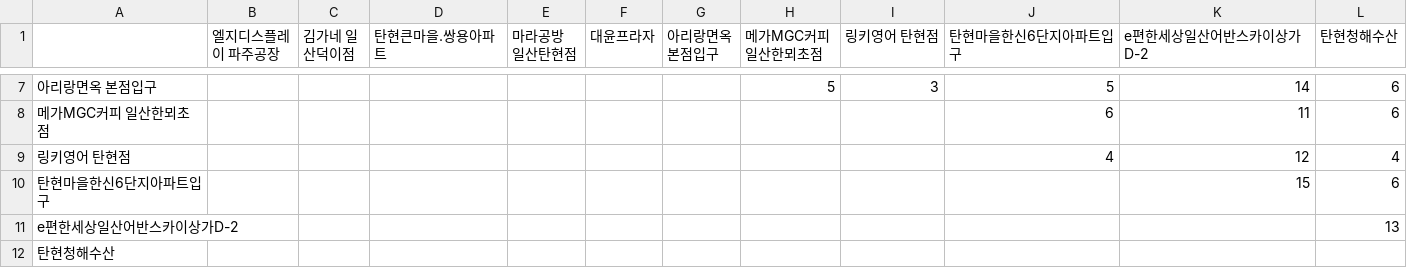
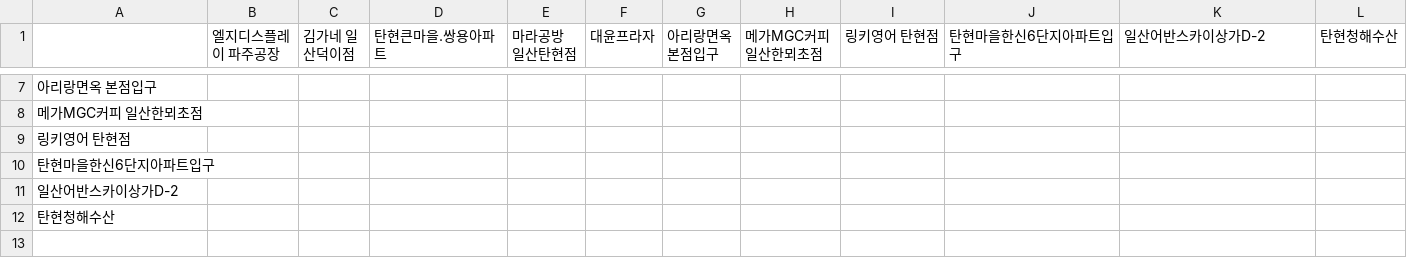
Before and after one commit to sgw0214/VSC, a CSV file: 거리산출결과_탄현_퇴근.csv, drawn as a sheet; only a part is shown, gaps mark what is left out; the diff covers the shown part only.

```diff
--- a/거리산출결과_탄현_퇴근.csv
+++ b/거리산출결과_탄현_퇴근.csv
@@ -1 +1 @@
-,엘지디스플레이 파주공장,김가네 일산덕이점,탄현큰마을.쌍용아파트,마라공방 일산탄현점,대윤프라자,아리랑면옥 본점입구,메가MGC커피 일산한뫼초점,링키영어 탄현점,탄현마을한신6단지아파트입구,e편한세상일산어반스카이상가D-2,탄현청해수산
+,엘지디스플레이 파주공장,김가네 일산덕이점,탄현큰마을.쌍용아파트,마라공방 일산탄현점,대윤프라자,아리랑면옥 본점입구,메가MGC커피 일산한뫼초점,링키영어 탄현점,탄현마을한신6단지아파트입구,일산어반스카이상가D-2,탄현청해수산
@@ -7,6 +7,6 @@
-아리랑면옥 본점입구,,,,,,,5,3,5,14,6
-메가MGC커피 일산한뫼초점,,,,,,,,,6,11,6
-링키영어 탄현점,,,,,,,,,4,12,4
-탄현마을한신6단지아파트입구,,,,,,,,,,15,6
-e편한세상일산어반스카이상가D-2,,,,,,,,,,,13
+아리랑면옥 본점입구,,,,,,,,,,,
+메가MGC커피 일산한뫼초점,,,,,,,,,,,
+링키영어 탄현점,,,,,,,,,,,
+탄현마을한신6단지아파트입구,,,,,,,,,,,
+일산어반스카이상가D-2,,,,,,,,,,,
 탄현청해수산,,,,,,,,,,,
```
Also changed, not shown: 39 edited cells elsewhere in this file, 1 other file.
